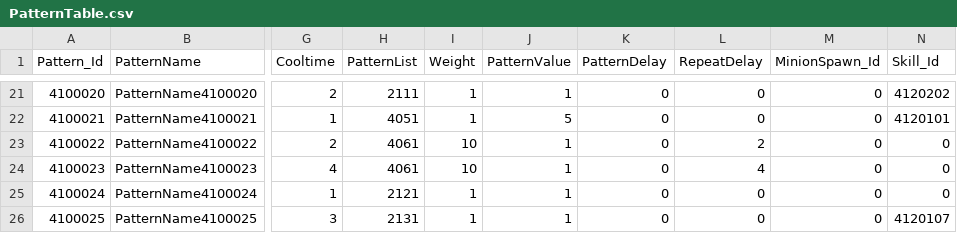
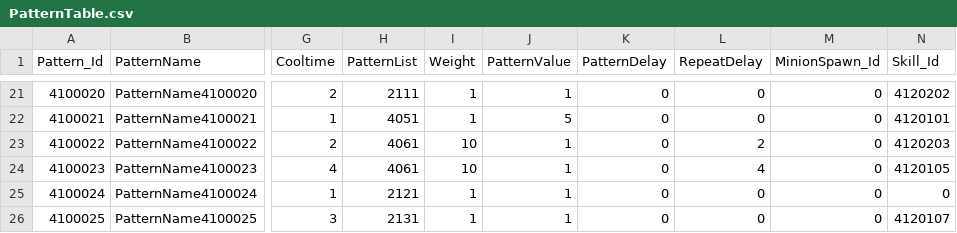
Before and after one commit to jeonglee22/MyPlanet, a CSV file: Assets/DataTables/PatternTable.csv, drawn as a sheet; only a part is shown, gaps mark what is left out; the diff names each change by its address in the sheet, - before the commit and + after, or states it on an @@ line.

```diff
--- a/Assets/DataTables/PatternTable.csv
+++ b/Assets/DataTables/PatternTable.csv
-N23 (Skill_Id): 0
+N23 (Skill_Id): 4120203
-N24 (Skill_Id): 0
+N24 (Skill_Id): 4120105
```
Also changed, not shown: Assets/DataTables/EnemyTable.csv, 12 other files.
